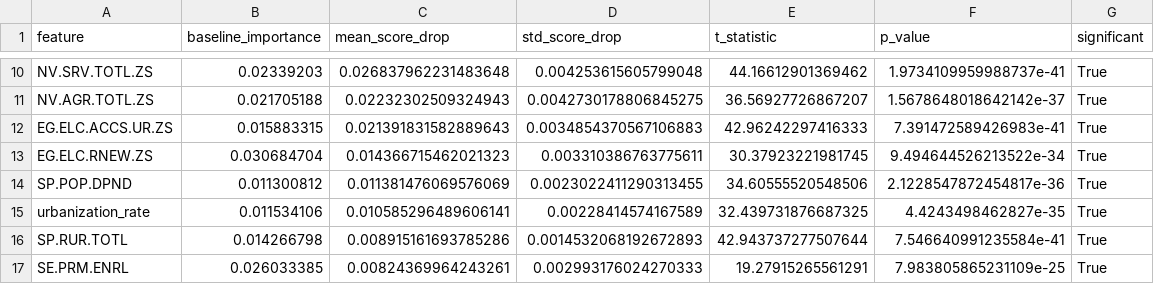
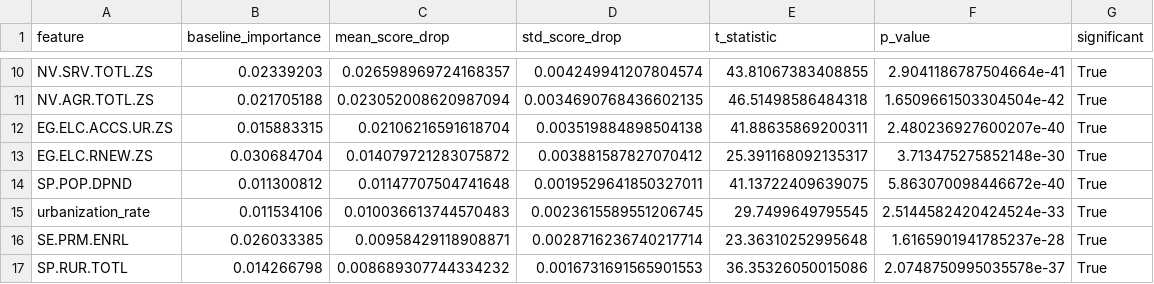
Before and after one commit to BGoye2/DSAP2025_BenoitGoye, a CSV file: output/statistical_tests_permutation.csv, drawn as a sheet; only a part is shown, gaps mark what is left out; removed rows and columns are numbered as before the commit, all else as after; the diff covers the shown part only; the diff names each change by its address in the sheet, - before the commit and + after, or states it on an @@ line.

```diff
--- a/output/statistical_tests_permutation.csv
+++ b/output/statistical_tests_permutation.csv
-C10 (mean_score_drop): 0.026837962231483648
+C10 (mean_score_drop): 0.026598969724168357
-D10 (std_score_drop): 0.004253615605799048
+D10 (std_score_drop): 0.004249941207804574
-E10 (t_statistic): 44.16612901369462
+E10 (t_statistic): 43.81067383408855
-F10 (p_value): 1.9734109959988737e-41
+F10 (p_value): 2.9041186787504664e-41
-C11 (mean_score_drop): 0.02232302509324943
+C11 (mean_score_drop): 0.023052008620987094
-D11 (std_score_drop): 0.0042730178806845275
+D11 (std_score_drop): 0.0034690768436602135
-E11 (t_statistic): 36.56927726867207
+E11 (t_statistic): 46.51498586484318
-F11 (p_value): 1.5678648018642142e-37
+F11 (p_value): 1.6509661503304504e-42
-C12 (mean_score_drop): 0.021391831582889643
+C12 (mean_score_drop): 0.02106216591618704
-D12 (std_score_drop): 0.0034854370567106883
+D12 (std_score_drop): 0.003519884898504138
-E12 (t_statistic): 42.96242297416333
+E12 (t_statistic): 41.88635869200311
-F12 (p_value): 7.391472589426983e-41
+F12 (p_value): 2.480236927600207e-40
-C13 (mean_score_drop): 0.014366715462021323
+C13 (mean_score_drop): 0.014079721283075872
-D13 (std_score_drop): 0.003310386763775611
+D13 (std_score_drop): 0.003881587827070412
-E13 (t_statistic): 30.37923221981745
+E13 (t_statistic): 25.391168092135317
-F13 (p_value): 9.494644526213522e-34
+F13 (p_value): 3.713475275852148e-30
-C14 (mean_score_drop): 0.011381476069576069
+C14 (mean_score_drop): 0.01147707504741648
-D14 (std_score_drop): 0.0023022411290313455
+D14 (std_score_drop): 0.0019529641850327011
-E14 (t_statistic): 34.60555520548506
+E14 (t_statistic): 41.13722409639075
-F14 (p_value): 2.1228547872454817e-36
+F14 (p_value): 5.863070098446672e-40
-C15 (mean_score_drop): 0.010585296489606141
+C15 (mean_score_drop): 0.010036613744570483
-D15 (std_score_drop): 0.00228414574167589
+D15 (std_score_drop): 0.0023615589551206745
-E15 (t_statistic): 32.439731876687325
+E15 (t_statistic): 29.7499649795545
-F15 (p_value): 4.4243498462827e-35
+F15 (p_value): 2.5144582420424524e-33
-row 16: SP.RUR.TOTL | 0.014266798 | 0.008915161693785286 | 0.0014532068192672893 | 42.943737277507644 | 7.546640991235584e-41 | True
-C16 (mean_score_drop): 0.00824369964243261
+C16 (mean_score_drop): 0.00958429118908871
-D16 (std_score_drop): 0.002993176024270333
+D16 (std_score_drop): 0.0028716236740217714
-E16 (t_statistic): 19.27915265561291
+E16 (t_statistic): 23.36310252995648
-F16 (p_value): 7.983805865231109e-25
+F16 (p_value): 1.6165901941785237e-28
+row 17: SP.RUR.TOTL | 0.014266798 | 0.008689307744334232 | 0.0016731691565901553 | 36.35326050015086 | 2.0748750995035578e-37 | True
```
Also changed, not shown: 1 added row, 1 removed row and 44 edited cells elsewhere in this file, output/segment_performance.csv, output/segmentation_income_results.csv, 29 other files.
